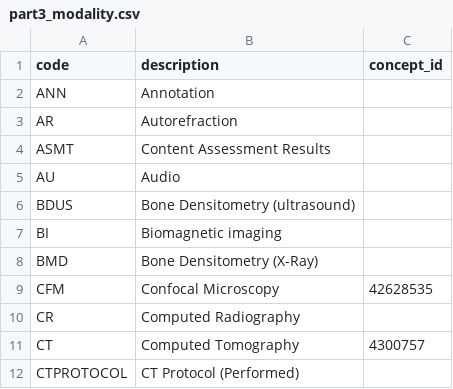
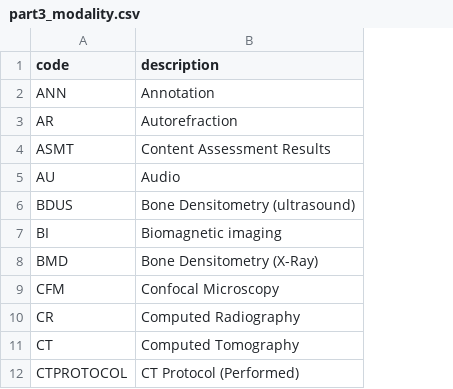
Before and after one commit to paulnagy/DICOM2OMOP, a CSV file: files/DICOM Standard/part3_modality.csv, drawn as a sheet; only a part is shown; the diff names each change by its address in the sheet, - before the commit and + after, or states it on an @@ line.

Commit message:
dicom standards

```diff
--- a/files/DICOM Standard/part3_modality.csv
+++ b/files/DICOM Standard/part3_modality.csv
-column C (concept_id), rows 9-11: 42628535 |  | 4300757
```
Also changed, not shown: files/DICOM Standard/part6_attributes.csv, 3 other files.
